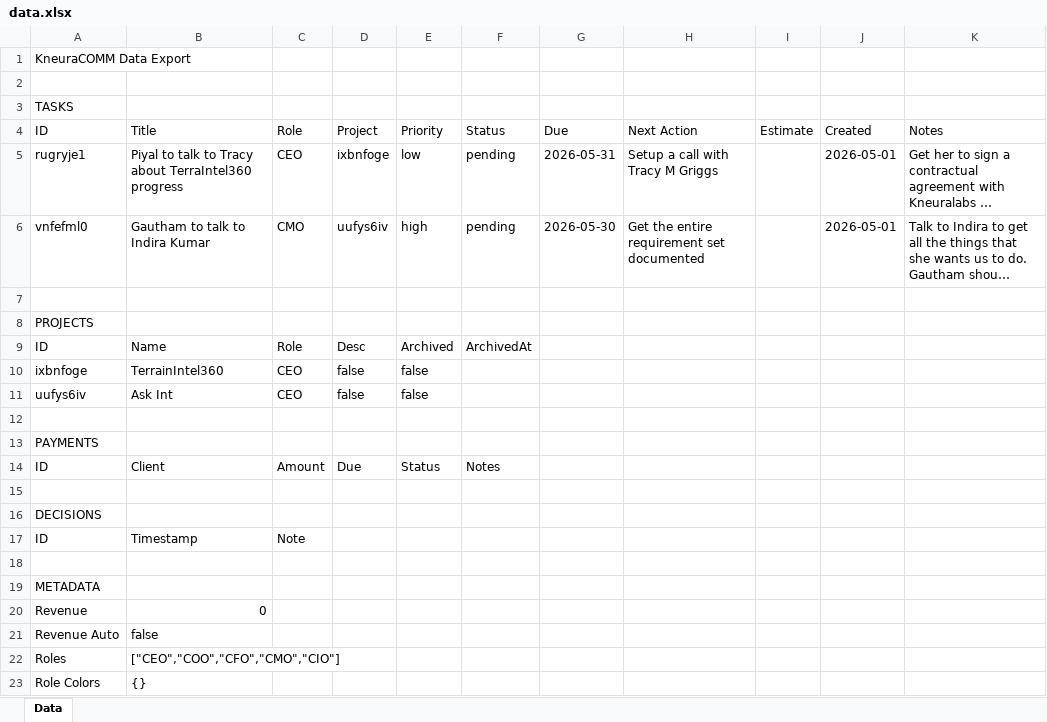
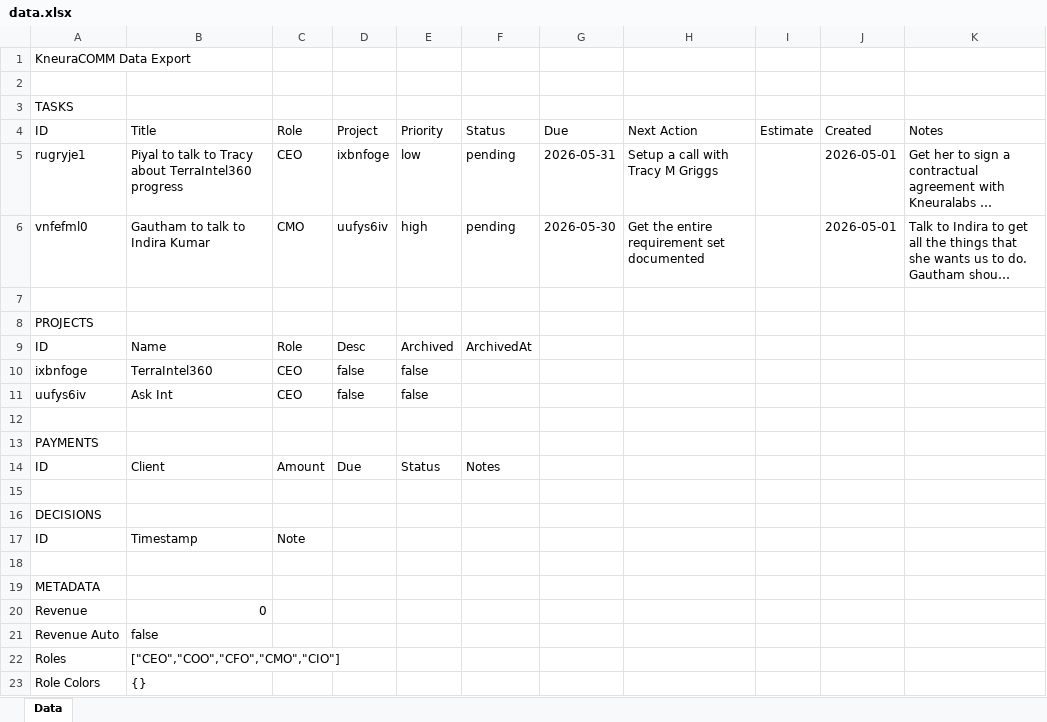
Before and after one commit to kneuralabs/comm, an Excel workbook: data.xlsx, sheet Data, drawn as a sheet; long unchanged cells end in …; values as stored, in another font and other column widths than the file's, no borders; the diff names each change by its address in the sheet, - before the commit and + after, or states it on an @@ line.

Commit message:
Update data from KneuraCOMM

```diff
--- a/data.xlsx (sheet Data)
+++ b/data.xlsx (sheet Data)
-B10: TerrainIntel360
+B10: TerraIntel360
```
